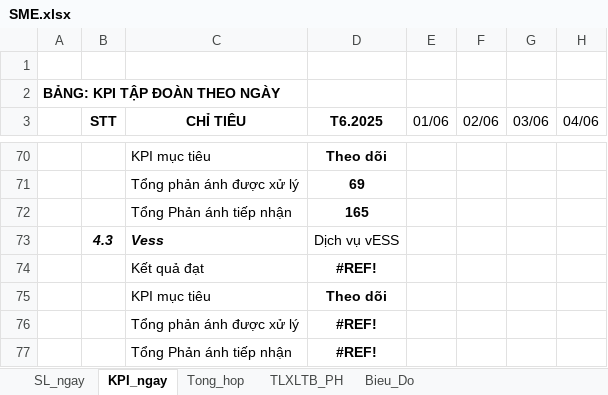
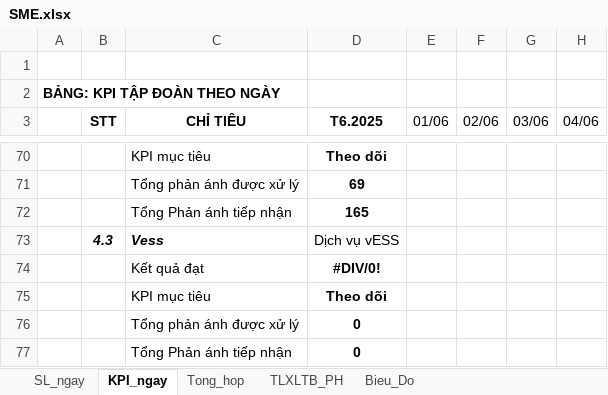
Before and after one commit to quannguyenhaminh18/sme, an Excel workbook: src/main/resources/templates/SME.xlsx, sheet KPI_ngay, drawn as a sheet; only a part is shown, gaps mark what is left out; values as stored, in another font and other column widths than the file's, no borders; charts and pictures not drawn; the diff names each change by its address in the sheet, - before the commit and + after, or states it on an @@ line.

```diff
--- a/src/main/resources/templates/SME.xlsx (sheet KPI_ngay)
+++ b/src/main/resources/templates/SME.xlsx (sheet KPI_ngay)
-D74 (T6.2025): #REF!
+D74 (T6.2025): #DIV/0!
-D76:D77 (T6.2025): #REF!
+D76:D77 (T6.2025): 0
```
Also changed, not shown: sheet SL_ngay, sheet TLXLTB_PH, sheet Tong_hop, formulas that keep their value, charts or pictures, 5 other files.
